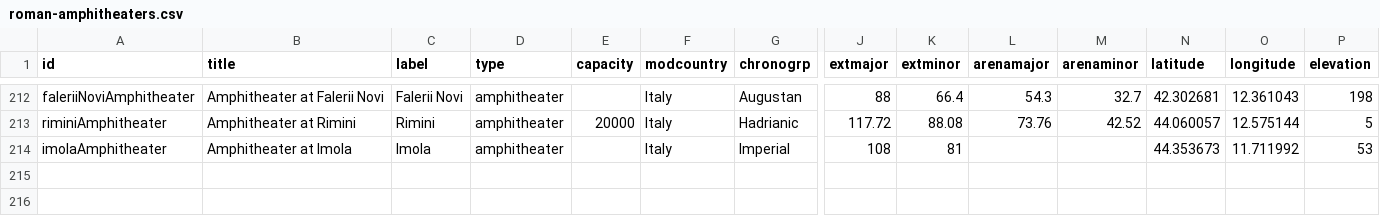
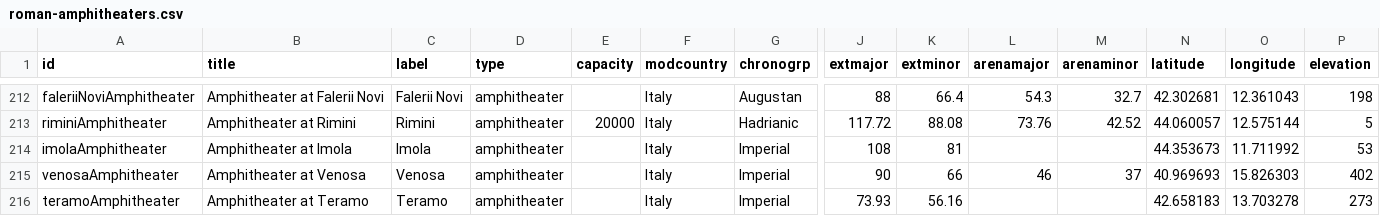
Before and after one commit to sfsheath/roman-amphitheaters, a CSV file: roman-amphitheaters.csv, drawn as a sheet; only a part is shown, gaps mark what is left out; rows hold the shown columns only; the diff names each change by its address in the sheet, - before the commit and + after, or states it on an @@ line.

Commit message:
teramo

```diff
--- a/roman-amphitheaters.csv
+++ b/roman-amphitheaters.csv
+row 215: venosaAmphitheater | Amphitheater at Venosa | Venosa | amphitheater |  | Italy | Imperial | 90 | 66 | 46 | 37 | 40.969693 | 15.826303 | 402
+row 216: teramoAmphitheater | Amphitheater at Teramo | Teramo | amphitheater |  | Italy | Imperial | 73.93 | 56.16 |  |  | 42.658183 | 13.703278 | 273
```
Also changed, not shown: 1 other file.
